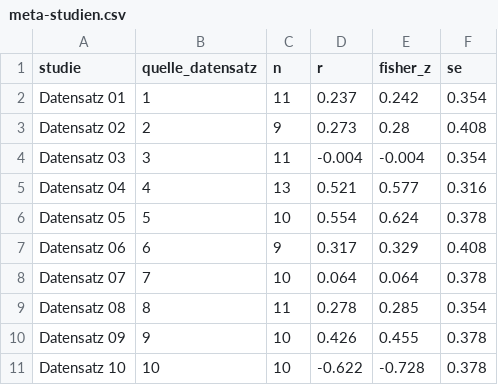
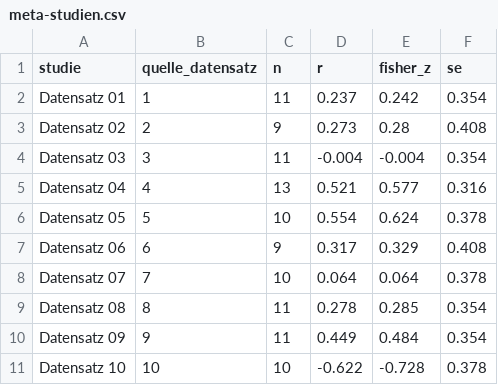
Before and after one commit to HannesDiemerling/QuantMaster, a CSV file: data/combined/meta-studien.csv, drawn as a sheet.

```diff
--- a/data/combined/meta-studien.csv
+++ b/data/combined/meta-studien.csv
@@ -9,3 +9,3 @@
 "Datensatz 08",8,11,0.278,0.285,0.354
-"Datensatz 09",9,10,0.426,0.455,0.378
+"Datensatz 09",9,11,0.449,0.484,0.354
 "Datensatz 10",10,10,-0.622,-0.728,0.378
```
Also changed, not shown: data/combined/m15-gesamt.csv, 1 other file.
